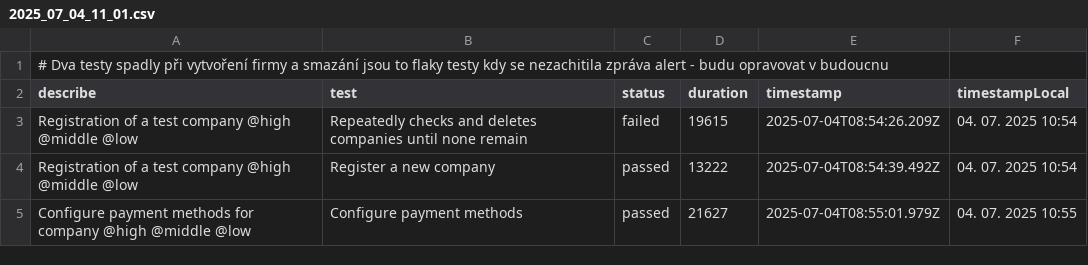
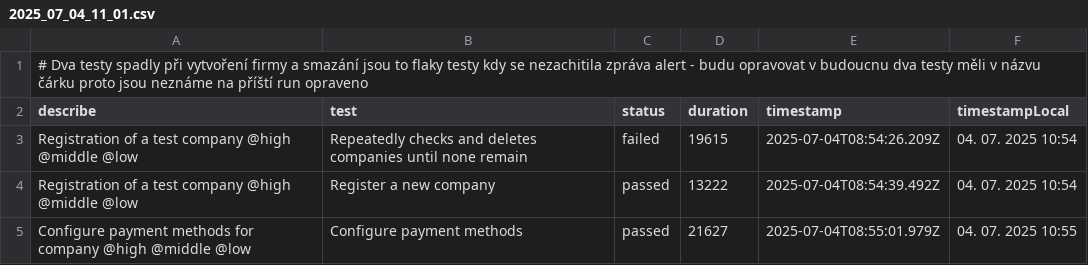
Before and after one commit to liborhavranek/Dokladujto-reports, a CSV file: reports/invoice-vat-payer-accounting/02-invoice-eur-currency/2025_07_04_11_01.csv, drawn as a sheet; only a part is shown.

Commit message:
Přidání reportu Fkatury 3

```diff
--- a/reports/invoice-vat-payer-accounting/02-invoice-eur-currency/2025_07_04_11_01.csv
+++ b/reports/invoice-vat-payer-accounting/02-invoice-eur-currency/2025_07_04_11_01.csv
@@ -1,2 +1,2 @@
-# Dva testy spadly při vytvoření firmy a smazání jsou to flaky testy kdy se nezachitila zpráva alert - budu opravovat v budoucnu
+# Dva testy spadly při vytvoření firmy a smazání jsou to flaky testy kdy se nezachitila zpráva alert - budu opravovat v budoucnu dva testy měli v názvu čárku proto jsou neznáme na příští run opraveno
 "describe","test","status","duration","timestamp","timestampLocal"
```
Also changed, not shown: 3 other files.
